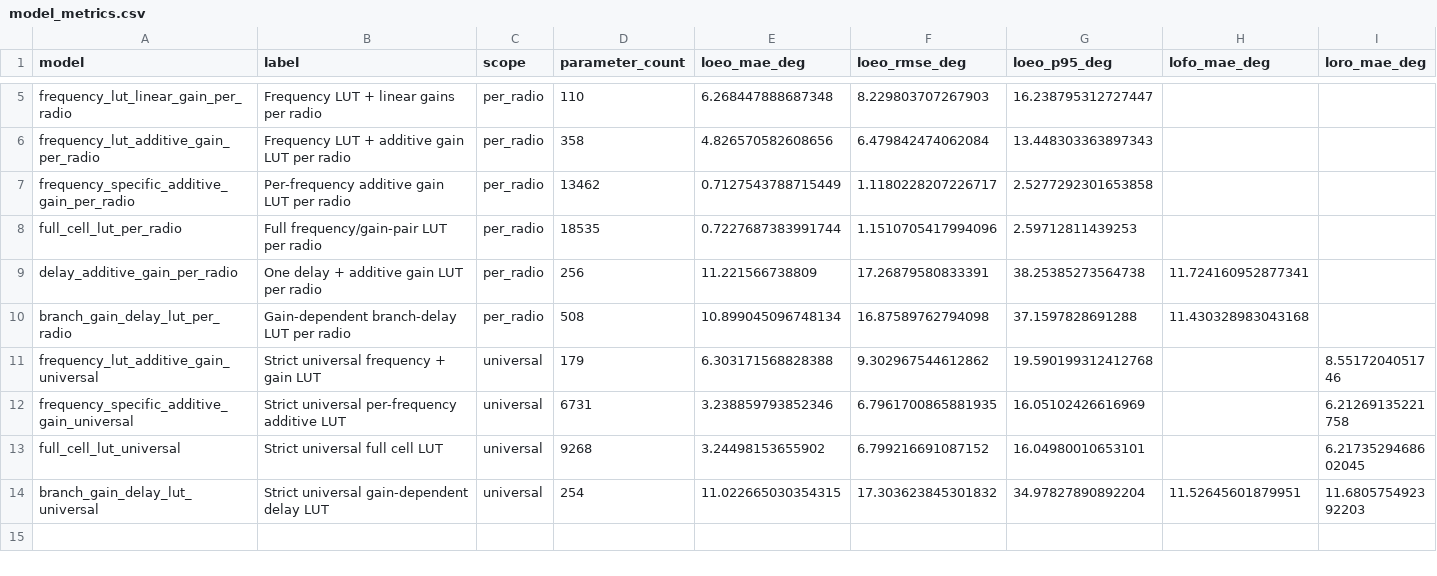
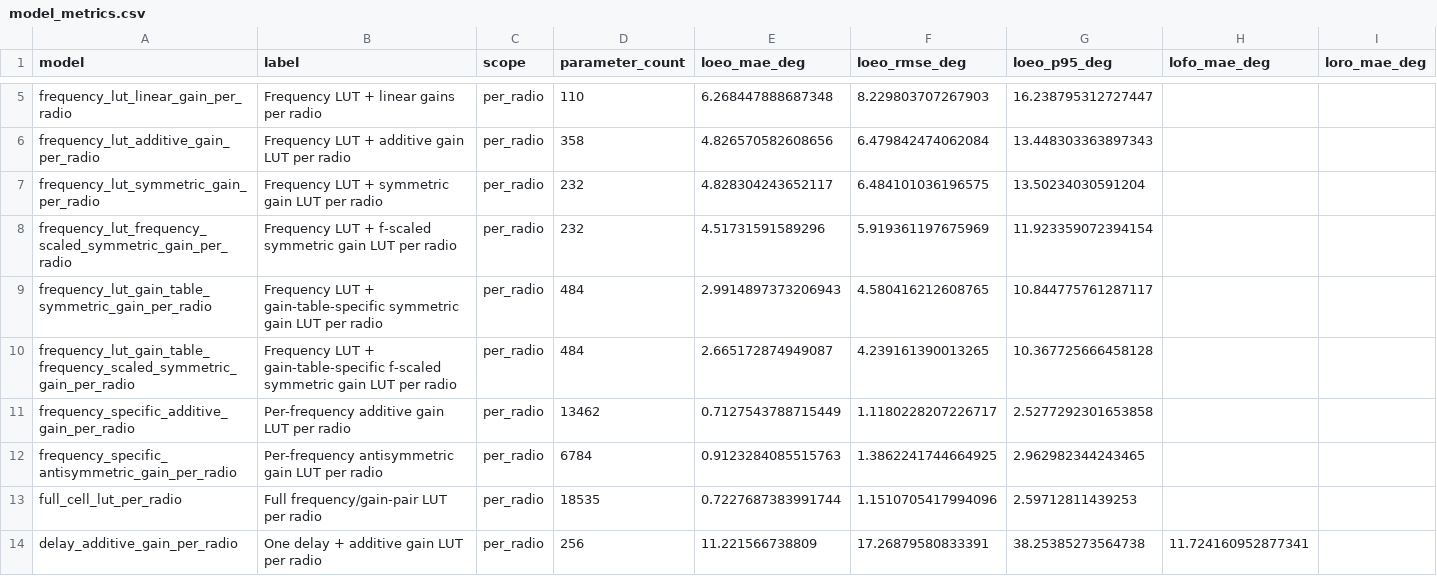
Before and after one commit to misko/spf, a CSV file: spf/calibrations/dual_rx_gain_frequency/reports/wide_integer_gain_cross_band_20260730_v1/model_metrics.csv, drawn as a sheet; only a part is shown, gaps mark what is left out; the shorter side is filled out with more unchanged rows; the diff names each change by its address in the sheet, - before the commit and + after, or states it on an @@ line.

Commit message:
Add frequency-scaled dual-RX gain models

```diff
--- a/spf/calibrations/dual_rx_gain_frequency/reports/wide_integer_gain_cross_band_20260730_v1/model_metrics.csv
+++ b/spf/calibrations/dual_rx_gain_frequency/reports/wide_integer_gain_cross_band_20260730_v1/model_metrics.csv
+row 7: frequency_lut_symmetric_gain_per_radio | Frequency LUT + symmetric gain LUT per radio | per_radio | 232 | 4.828304243652117 | 6.484101036196575 | 13.50234030591204
+row 8: frequency_lut_frequency_scaled_symmetric_gain_per_radio | Frequency LUT + f-scaled symmetric gain LUT per radio | per_radio | 232 | 4.51731591589296 | 5.919361197675969 | 11.923359072394154
+row 9: frequency_lut_gain_table_symmetric_gain_per_radio | Frequency LUT + gain-table-specific symmetric gain LUT per radio | per_radio | 484 | 2.9914897373206943 | 4.580416212608765 | 10.844775761287117
+row 10: frequency_lut_gain_table_frequency_scaled_symmetric_gain_per_radio | Frequency LUT + gain-table-specific f-scaled symmetric gain LUT per radio | per_radio | 484 | 2.665172874949087 | 4.239161390013265 | 10.367725666458128
+row 12: frequency_specific_antisymmetric_gain_per_radio | Per-frequency antisymmetric gain LUT per radio | per_radio | 6784 | 0.9123284085515763 | 1.3862241744664925 | 2.962982344243465
```
Also changed, not shown: 10 other files.
